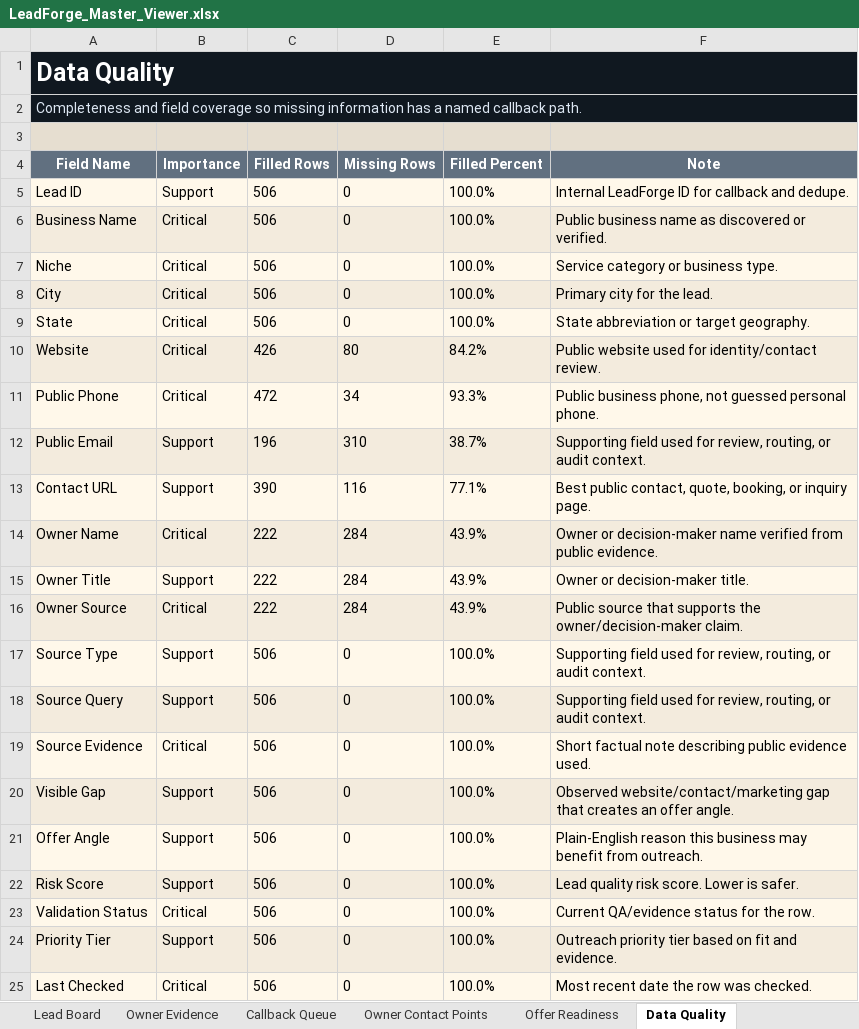
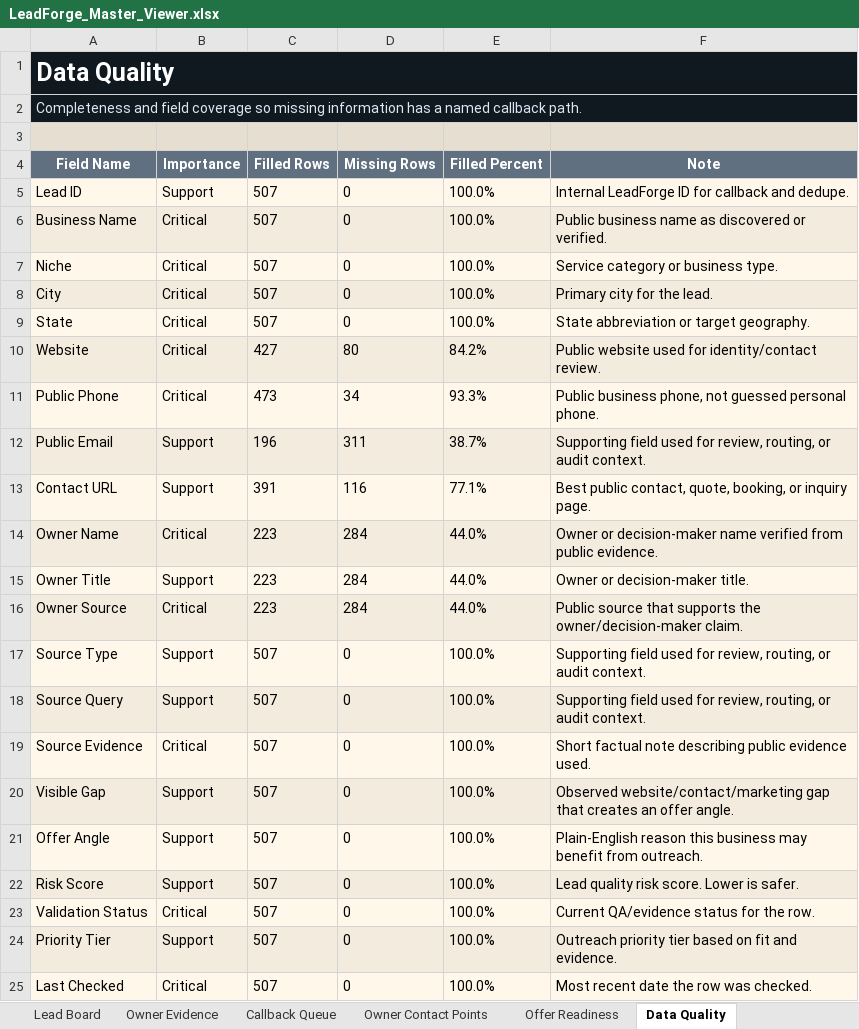
Before and after one commit to x0VIER/leadforge-reboot, an Excel workbook: LeadForge_Reboot/data/views/LeadForge_Master_Viewer.xlsx, sheet Data Quality, drawn as a sheet; values as stored, in another font and other column widths than the file's, no borders; the diff names each change by its address in the sheet, - before the commit and + after, or states it on an @@ line.

```diff
--- a/LeadForge_Reboot/data/views/LeadForge_Master_Viewer.xlsx (sheet Data Quality)
+++ b/LeadForge_Reboot/data/views/LeadForge_Master_Viewer.xlsx (sheet Data Quality)
-C5:C9 (Filled Rows): 506
+C5:C9 (Filled Rows): 507
-C10 (Filled Rows): 426
+C10 (Filled Rows): 427
-C11 (Filled Rows): 472
+C11 (Filled Rows): 473
-D12 (Missing Rows): 310
+D12 (Missing Rows): 311
-C13 (Filled Rows): 390
+C13 (Filled Rows): 391
-C14:C16 (Filled Rows): 222
+C14:C16 (Filled Rows): 223
-E14:E16 (Filled Percent): 43.9%
+E14:E16 (Filled Percent): 44.0%
-C17:C25 (Filled Rows): 506
+C17:C25 (Filled Rows): 507
```
Also changed, not shown: sheet Windows Doors Leads, sheet Full Lead Data, sheet Lead Board, sheet Offer Readiness, sheet Owner Contact Points, sheet Dashboard, 2 more sheets, other sheet tabs, 19 other files.
